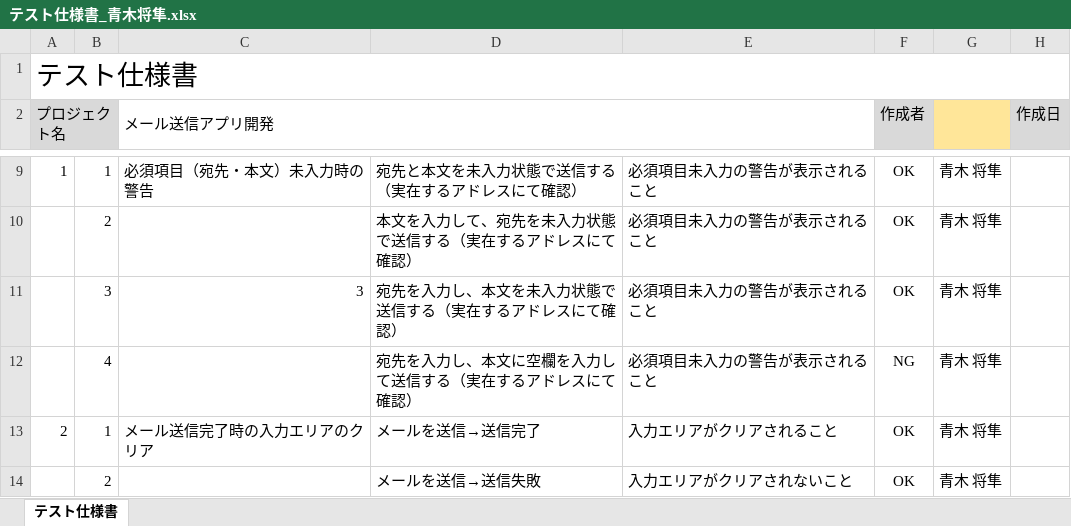
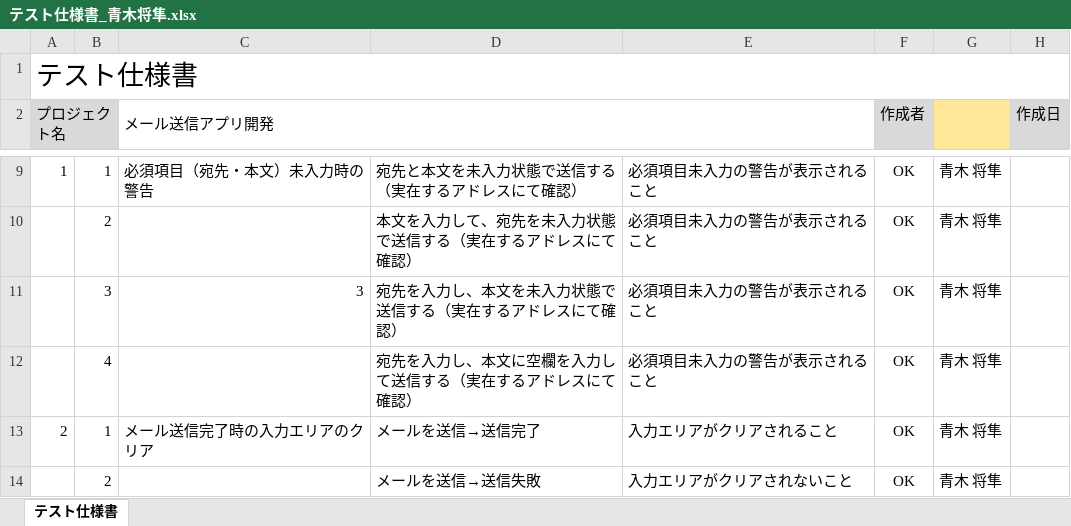
Before and after one commit to AokiMasatoshi/OOP2021, an Excel workbook: SendMail/SendMail/テスト仕様書_青木将隼.xlsx, sheet テスト仕様書, drawn as a sheet; only a part is shown, gaps mark what is left out; values as stored, in another font and other column widths than the file's, no borders; conditional formats not drawn; the diff names each change by its address in the sheet, - before the commit and + after, or states it on an @@ line.

```diff
--- a/SendMail/SendMail/テスト仕様書_青木将隼.xlsx (sheet テスト仕様書)
+++ b/SendMail/SendMail/テスト仕様書_青木将隼.xlsx (sheet テスト仕様書)
-F12 (作成者): NG
+F12 (作成者): OK
```
Also changed, not shown: 1 other file.
